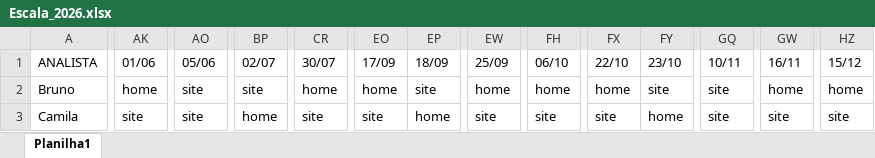
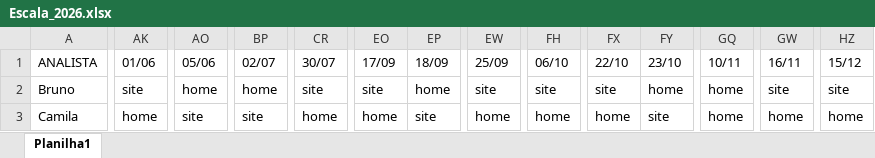
Before and after one commit to negociosclksp/gestao-negocios-sp2, an Excel workbook: Escala_2026.xlsx, sheet Planilha1, drawn as a sheet; only a part is shown, gaps mark what is left out; values as stored, in another font and other column widths than the file's, no cell formats; the diff covers the shown part only; the diff names each change by its address in the sheet, - before the commit and + after, or states it on an @@ line.

Commit message:
Atualiza scripts e escala

```diff
--- a/Escala_2026.xlsx (sheet Planilha1)
+++ b/Escala_2026.xlsx (sheet Planilha1)
-AK2 (01/06): home
+AK2 (01/06): site
-AO2 (05/06): site
+AO2 (05/06): home
-BP2 (02/07): site
+BP2 (02/07): home
-CR2 (30/07): home
+CR2 (30/07): site
-EO2 (17/09): home
+EO2 (17/09): site
-EP2 (18/09): site
+EP2 (18/09): home
-EW2 (25/09): home
+EW2 (25/09): site
-FH2 (06/10): home
+FH2 (06/10): site
-FX2 (22/10): home
+FX2 (22/10): site
-FY2 (23/10): site
+FY2 (23/10): home
-GQ2:GQ3 (10/11): site
+GQ2:GQ3 (10/11): home
-GW2 (16/11): home
+GW2 (16/11): site
-HZ2 (15/12): home
+HZ2 (15/12): site
-AK3 (01/06): site
+AK3 (01/06): home
-BP3 (02/07): home
+BP3 (02/07): site
-CR3 (30/07): site
+CR3 (30/07): home
-EO3 (17/09): site
+EO3 (17/09): home
-EP3 (18/09): home
+EP3 (18/09): site
-EW3 (25/09): site
+EW3 (25/09): home
-FH3 (06/10): site
+FH3 (06/10): home
-FX3 (22/10): site
+FX3 (22/10): home
-FY3 (23/10): home
+FY3 (23/10): site
-GW3 (16/11): site
+GW3 (16/11): home
-HZ3 (15/12): site
+HZ3 (15/12): home
```
Also changed, not shown: 202 edited cells elsewhere in this sheet, cell formats, 1 other file.
